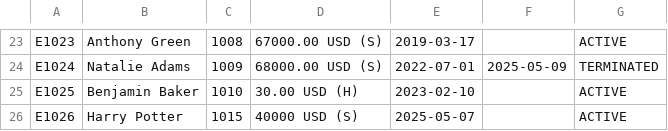
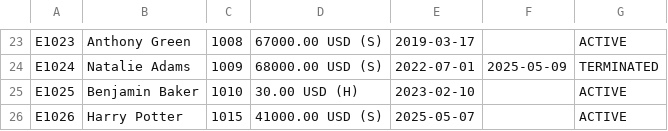
Before and after one commit to jkjorgie/cse310, a CSV file: EmployeeRegistry/EmployeeRegistry/bin/employee-registry.csv, drawn as a sheet; only a part is shown, gaps mark what is left out.

```diff
--- a/EmployeeRegistry/EmployeeRegistry/bin/employee-registry.csv
+++ b/EmployeeRegistry/EmployeeRegistry/bin/employee-registry.csv
@@ -25,2 +25,2 @@ E1024,Natalie Adams,1009,68000.00 USD (S),2022-07-01,2025-05-09,TERMINATED
 E1025,Benjamin Baker,1010,30.00 USD (H),2023-02-10,,ACTIVE
-E1026,Harry Potter,1015,40000 USD (S),2025-05-07,,ACTIVE
+E1026,Harry Potter,1015,41000.00 USD (S),2025-05-07,,ACTIVE
```
Also changed, not shown: 9 other files.
